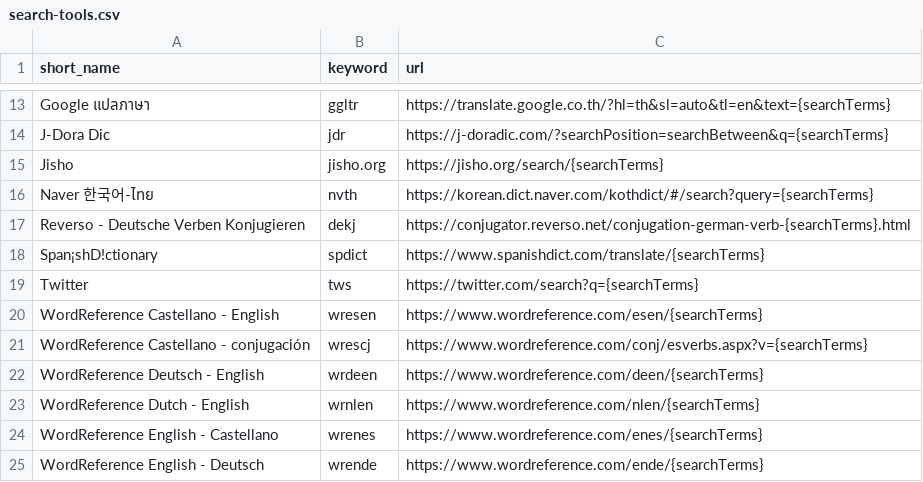
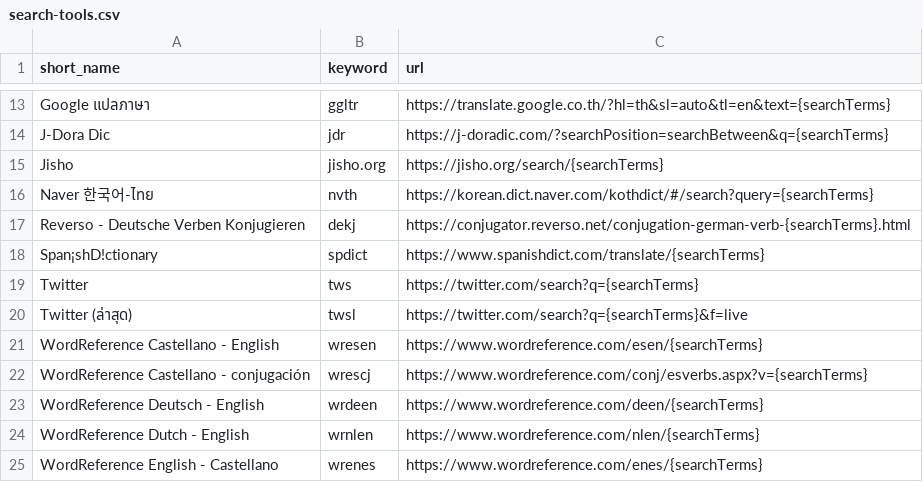
Before and after one commit to ponlawat-w/browser-search-tools, a CSV file: search-tools.csv, drawn as a sheet; only a part is shown, gaps mark what is left out; the shorter side is filled out with more unchanged rows.

```diff
--- a/search-tools.csv
+++ b/search-tools.csv
@@ -19,2 +19,3 @@ Jisho,jisho.org,https://jisho.org/search/{searchTerms}
 Twitter,tws,https://twitter.com/search?q={searchTerms}
+"Twitter (ล่าสุด)",twsl,https://twitter.com/search?q={searchTerms}&f=live
 "WordReference Castellano - English",wresen,https://www.wordreference.com/esen/{searchTerms}
```
Also changed, not shown: 1 other file.
